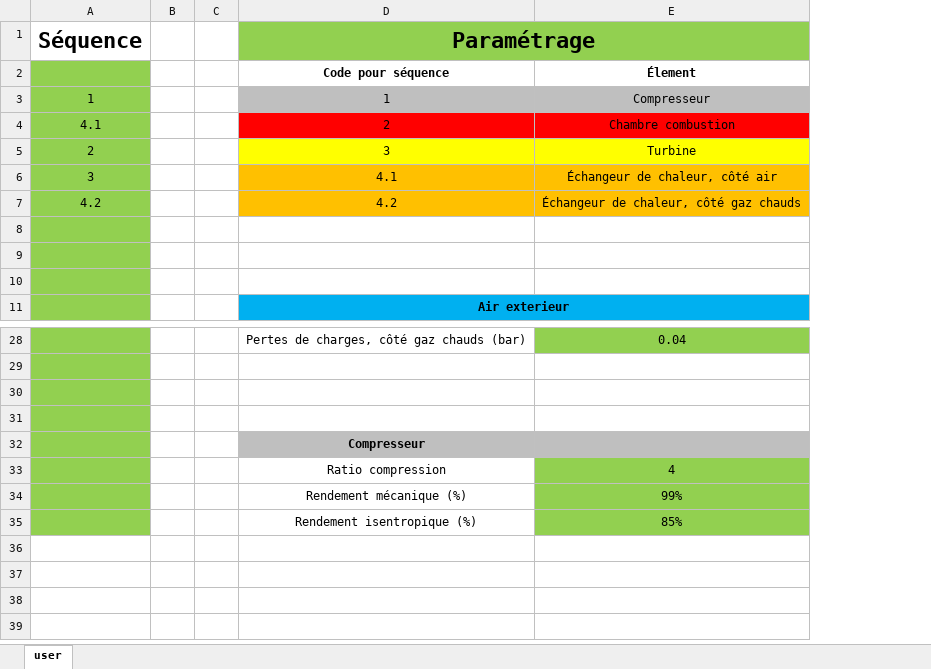
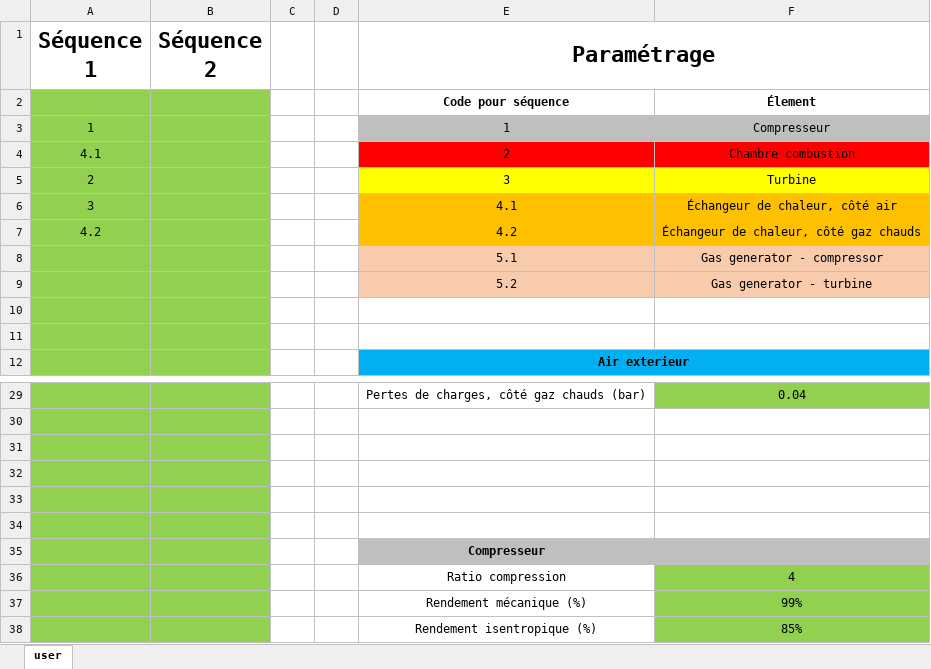
Before and after one commit to Quentief/Turbine, an Excel workbook: Interface.xlsx, sheet user, drawn as a sheet; only a part is shown, gaps mark what is left out; values as stored, in another font and other column widths than the file's, no borders; conditional formats not drawn; addresses are those after the commit; the diff names each change by its address in the sheet, - before the commit and + after, or states it on an @@ line.

Commit message:
MàJ Excel

```diff
--- a/Interface.xlsx (sheet user)
+++ b/Interface.xlsx (sheet user)
+column B (Séquence 2), empty
-A1: Séquence
+A1: Séquence 1
-E1:F1 fill: #92D050
+E1:F1 fill: none
-row 8: (empty)
+row 8:  |  |  |  | 5.1 | Gas generator - compressor
-E8:F8 fill: none
+E8:F8 fill: #F8CBAD
+row 9:  |  |  |  | 5.2 | Gas generator - turbine
+row 33: (empty)
+row 34: (empty)
```
